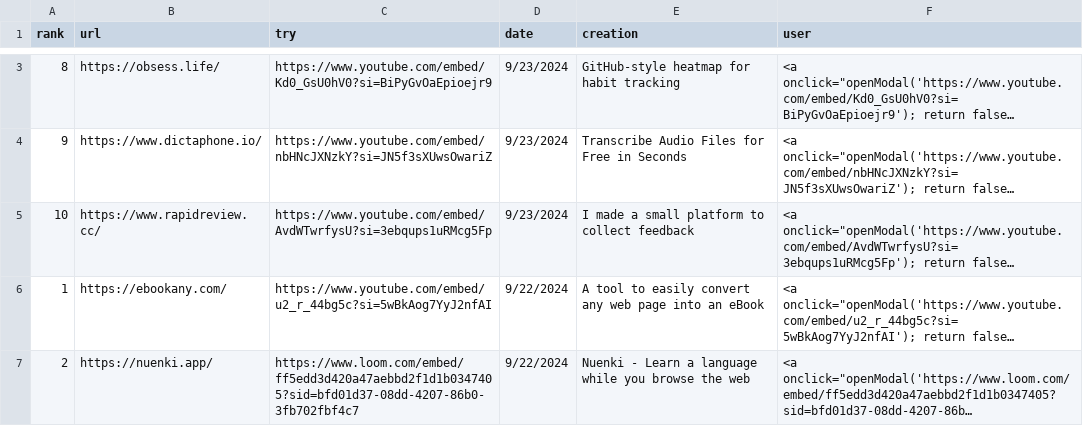
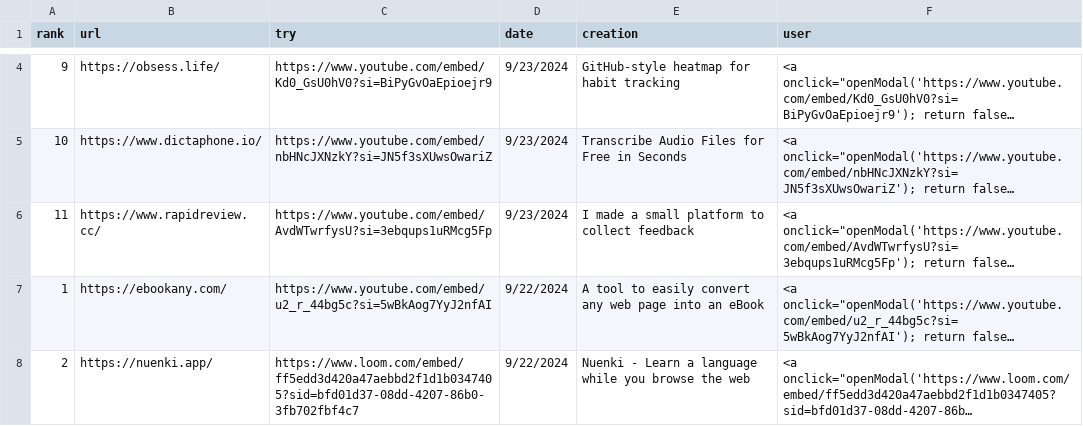
Before and after one commit to breck7/news.pub, a CSV file: tries.csv, drawn as a sheet; only a part is shown, gaps mark what is left out; long unchanged cells end in …; addresses are those after the commit; the diff covers the shown part only; the diff names each change by its address in the sheet, - before the commit and + after, or states it on an @@ line.

```diff
--- a/tries.csv
+++ b/tries.csv
-A4 (rank): 8
+A4 (rank): 9
-A5 (rank): 9
+A5 (rank): 10
-A6 (rank): 10
+A6 (rank): 11
```
Also changed, not shown: 1 added row and 9 edited cells elsewhere in this file, tries.tsv, 6 other files.
